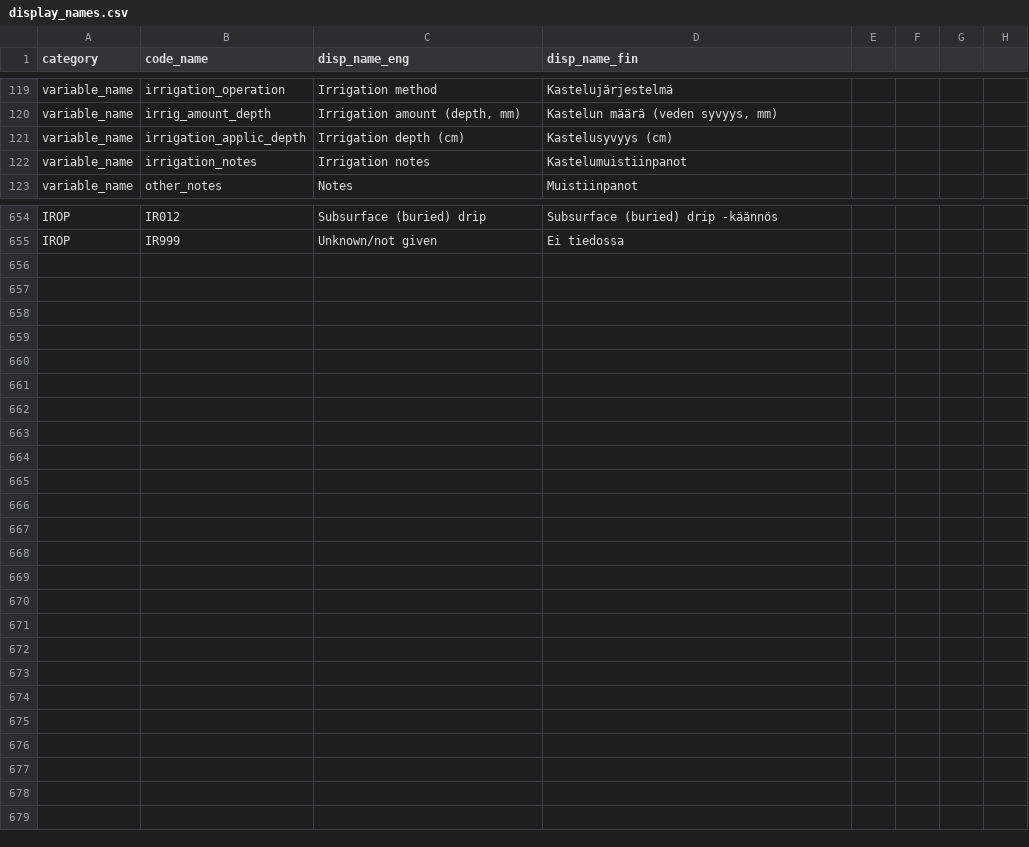
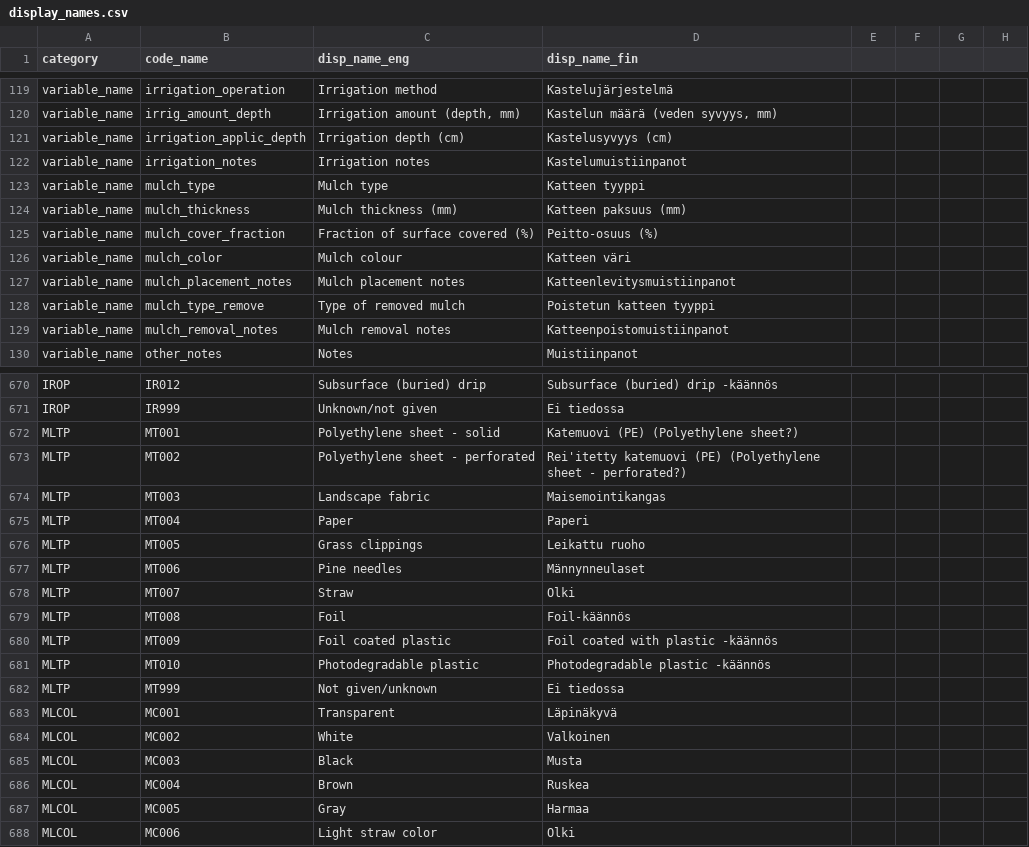
Before and after one commit to PecanProject/fieldactivity, a CSV file: data/display_names.csv, drawn as a sheet; only a part is shown, gaps mark what is left out; the diff covers the shown part only.

Commit message:
Add tags for mulch events

```diff
--- a/data/display_names.csv
+++ b/data/display_names.csv
@@ -122,2 +122,9 @@ variable_name,irrigation_applic_depth,Irrigation depth (cm),Kastelusyvyys (cm)
 variable_name,irrigation_notes,Irrigation notes,Kastelumuistiinpanot
+variable_name,mulch_type,Mulch type,Katteen tyyppi
+variable_name,mulch_thickness,Mulch thickness (mm),Katteen paksuus (mm)
+variable_name,mulch_cover_fraction,Fraction of surface covered (%),Peitto-osuus (%)
+variable_name,mulch_color,Mulch colour,Katteen väri
+variable_name,mulch_placement_notes,Mulch placement notes,Katteenlevitysmuistiinpanot
+variable_name,mulch_type_remove,Type of removed mulch,Poistetun katteen tyyppi
+variable_name,mulch_removal_notes,Mulch removal notes,Katteenpoistomuistiinpanot
 variable_name,other_notes,Notes,Muistiinpanot
@@ -655 +671,18 @@ IROP,IR012,Subsurface (buried) drip,Subsurface (buried) drip -käännös
 IROP,IR999,Unknown/not given,Ei tiedossa
+MLTP,MT001,Polyethylene sheet - solid,Katemuovi (PE) (Polyethylene sheet?)
+MLTP,MT002,Polyethylene sheet - perforated,Rei'itetty katemuovi (PE) (Polyethylene sheet - perforated?)
+MLTP,MT003,Landscape fabric,Maisemointikangas
+MLTP,MT004,Paper,Paperi
+MLTP,MT005,Grass clippings,Leikattu ruoho
+MLTP,MT006,Pine needles,Männynneulaset
+MLTP,MT007,Straw,Olki
+MLTP,MT008,Foil,Foil-käännös
+MLTP,MT009,Foil coated plastic,Foil coated with plastic -käännös
+MLTP,MT010,Photodegradable plastic,Photodegradable plastic -käännös
+MLTP,MT999,Not given/unknown,Ei tiedossa
+MLCOL,MC001,Transparent,Läpinäkyvä
+MLCOL,MC002,White,Valkoinen
+MLCOL,MC003,Black,Musta
+MLCOL,MC004,Brown,Ruskea
+MLCOL,MC005,Gray,Harmaa
+MLCOL,MC006,Light straw color,Olki
```
Also changed, not shown: 9 added rows elsewhere in this file, 2 other files.
